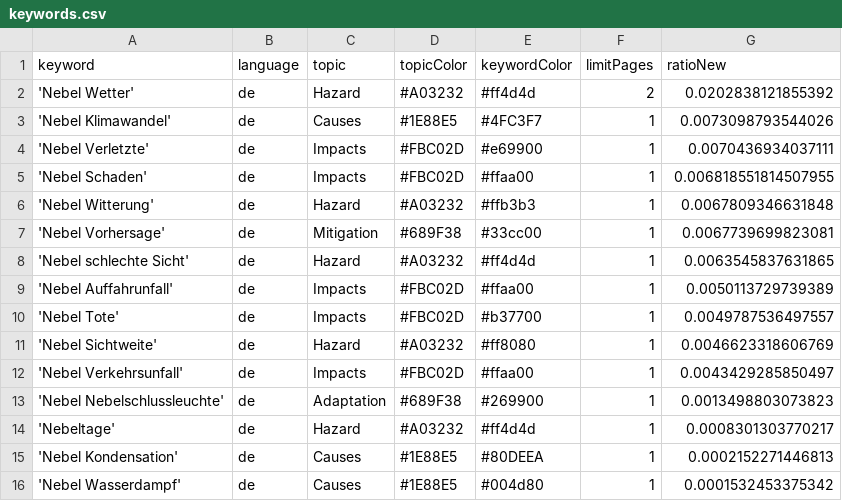
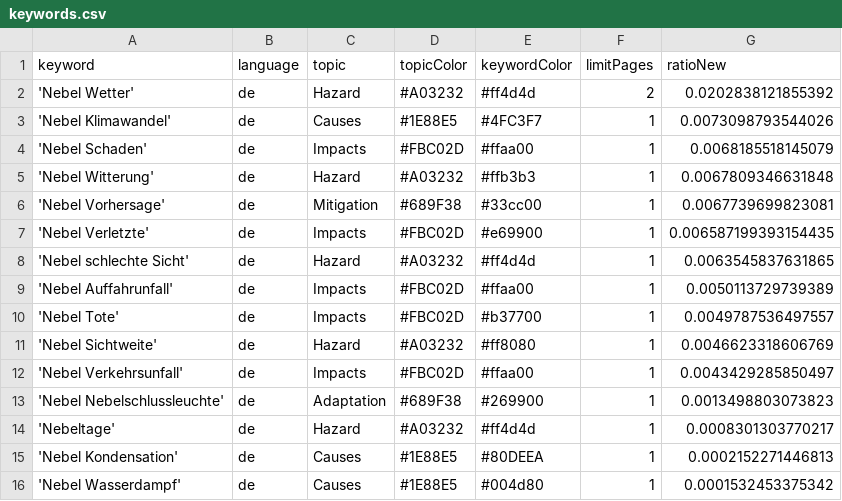
Before and after one commit to Leoniews/fogIsComing, a CSV file: keywords.csv, drawn as a sheet.

Commit message:
Commit from GitHub Actions (harvest:0.0)

```diff
--- a/keywords.csv
+++ b/keywords.csv
@@ -3,6 +3,6 @@ keyword,language,topic,topicColor,keywordColor,limitPages,ratioNew
 'Nebel Klimawandel',de,Causes,#1E88E5,#4FC3F7,1,0.0073098793544026
-'Nebel Verletzte',de,Impacts,#FBC02D,#e69900,1,0.0070436934037111
-'Nebel Schaden',de,Impacts,#FBC02D,#ffaa00,1,0.006818551814507955
+'Nebel Schaden',de,Impacts,#FBC02D,#ffaa00,1,0.0068185518145079
 'Nebel Witterung',de,Hazard,#A03232,#ffb3b3,1,0.0067809346631848
 'Nebel Vorhersage',de,Mitigation,#689F38,#33cc00,1,0.0067739699823081
+'Nebel Verletzte',de,Impacts,#FBC02D,#e69900,1,0.006587199393154435
 'Nebel schlechte Sicht',de,Hazard,#A03232,#ff4d4d,1,0.0063545837631865
```
